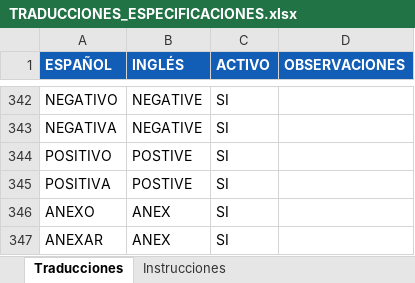
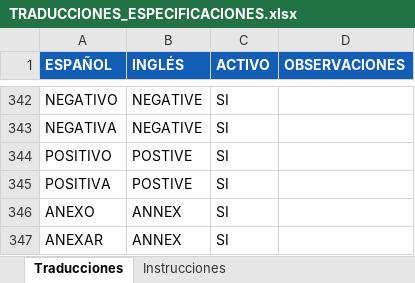
Before and after one commit to JonathanRomo/lubricant-formulation, an Excel workbook: specification_generator/PROYECTOIA/METODOS_LAB/TRADUCCIONES_ESPECIFICACIONES.xlsx, sheet Traducciones, drawn as a sheet; only a part is shown, gaps mark what is left out; values as stored, in another font and other column widths than the file's, no borders; the diff names each change by its address in the sheet, - before the commit and + after, or states it on an @@ line.

```diff
--- a/specification_generator/PROYECTOIA/METODOS_LAB/TRADUCCIONES_ESPECIFICACIONES.xlsx (sheet Traducciones)
+++ b/specification_generator/PROYECTOIA/METODOS_LAB/TRADUCCIONES_ESPECIFICACIONES.xlsx (sheet Traducciones)
-B346:B347 (INGLÉS): ANEX
+B346:B347 (INGLÉS): ANNEX
```
Also changed, not shown: 47 other files.
